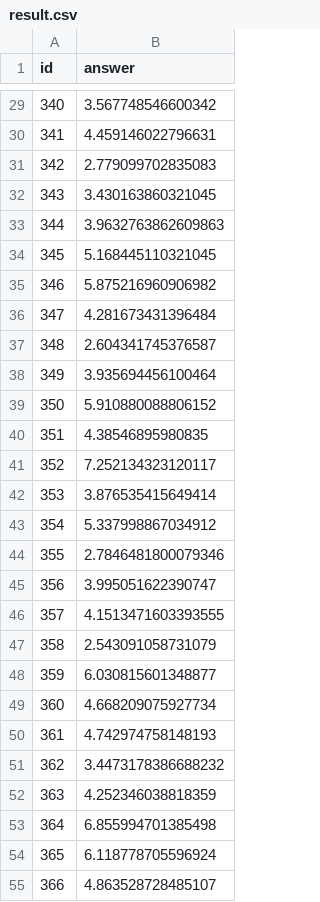
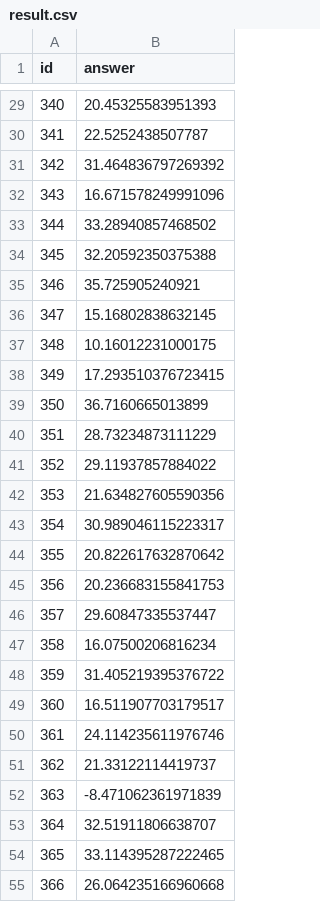
Before and after one commit to zuenko/python, a CSV file: hse-kagle/result.csv, drawn as a sheet; only a part is shown, gaps mark what is left out; the diff covers the shown part only.

```diff
--- a/hse-kagle/result.csv
+++ b/hse-kagle/result.csv
@@ -29,27 +29,27 @@ id,answer
-340,3.567748546600342
-341,4.459146022796631
-342,2.779099702835083
-343,3.430163860321045
-344,3.9632763862609863
-345,5.168445110321045
-346,5.875216960906982
-347,4.281673431396484
-348,2.604341745376587
-349,3.935694456100464
-350,5.910880088806152
-351,4.38546895980835
-352,7.252134323120117
-353,3.876535415649414
-354,5.337998867034912
-355,2.7846481800079346
-356,3.995051622390747
-357,4.1513471603393555
-358,2.543091058731079
-359,6.030815601348877
-360,4.668209075927734
-361,4.742974758148193
-362,3.4473178386688232
-363,4.252346038818359
-364,6.855994701385498
-365,6.118778705596924
-366,4.863528728485107
+340,20.45325583951393
+341,22.5252438507787
+342,31.464836797269392
+343,16.671578249991096
+344,33.28940857468502
+345,32.20592350375388
+346,35.725905240921
+347,15.16802838632145
+348,10.16012231000175
+349,17.293510376723415
+350,36.7160665013899
+351,28.73234873111229
+352,29.11937857884022
+353,21.634827605590356
+354,30.989046115223317
+355,20.822617632870642
+356,20.236683155841753
+357,29.60847335537447
+358,16.07500206816234
+359,31.405219395376722
+360,16.511907703179517
+361,24.114235611976746
+362,21.33122114419737
+363,-8.471062361971839
+364,32.51911806638707
+365,33.114395287222465
+366,26.064235166960668
```
Also changed, not shown: 78 edited cells elsewhere in this file.
